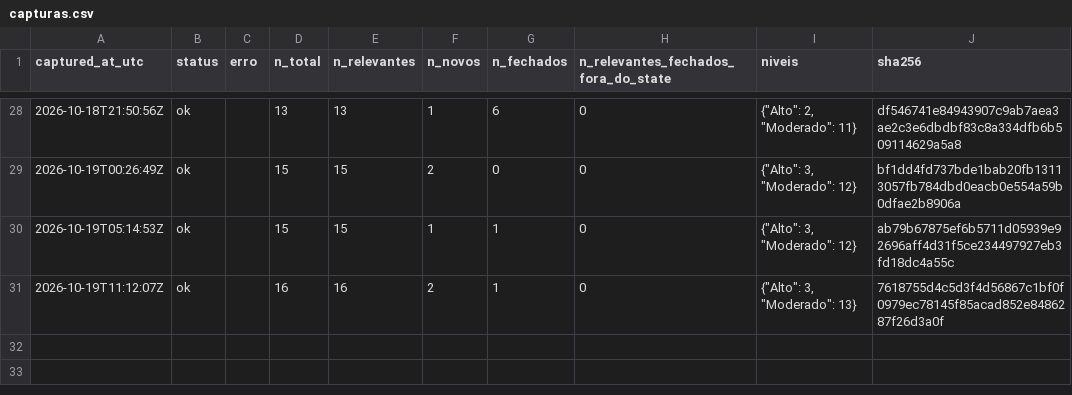
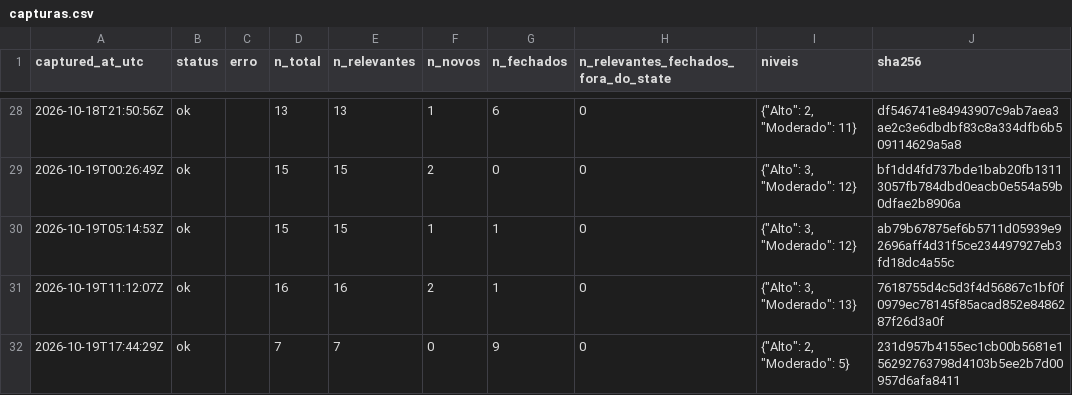
Before and after one commit to alvarocoutinho/crisis-dashboard, a CSV file: data/cemaden/capturas.csv, drawn as a sheet; only a part is shown, gaps mark what is left out; the diff names each change by its address in the sheet, - before the commit and + after, or states it on an @@ line.

```diff
--- a/data/cemaden/capturas.csv
+++ b/data/cemaden/capturas.csv
+row 32: 2026-10-19T17:44:29Z | ok |  | 7 | 7 | 0 | 9 | 0 | {"Alto": 2, "Moderado": 5} | 231d957b4155ec1cb00b5681e156292763798d4103b5ee2b7d00957d6afa8411
```
Also changed, not shown: data/cemaden/alertas_observados.csv, 1 other file.
